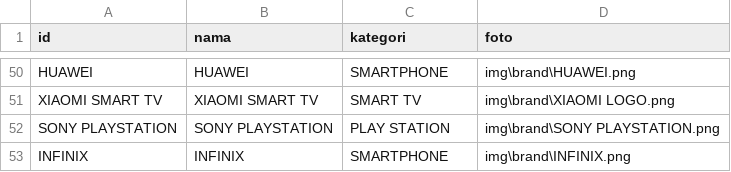
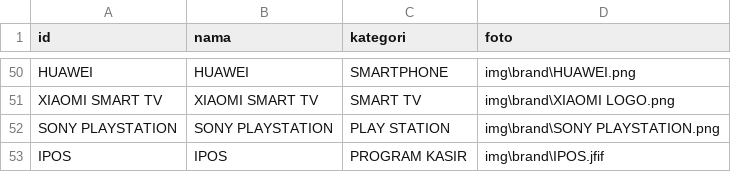
Before and after one commit to fendyfreelancestore/fendyfreelancestore, a CSV file: brand.csv, drawn as a sheet; only a part is shown, gaps mark what is left out; removed rows and columns are numbered as before the commit, all else as after; the diff names each change by its address in the sheet, - before the commit and + after, or states it on an @@ line.

```diff
--- a/brand.csv
+++ b/brand.csv
-row 53: INFINIX | INFINIX | SMARTPHONE | img\brand\INFINIX.png
+row 53: IPOS | IPOS | PROGRAM KASIR | img\brand\IPOS.jfif
```
Also changed, not shown: kategori.csv, produk.csv.
